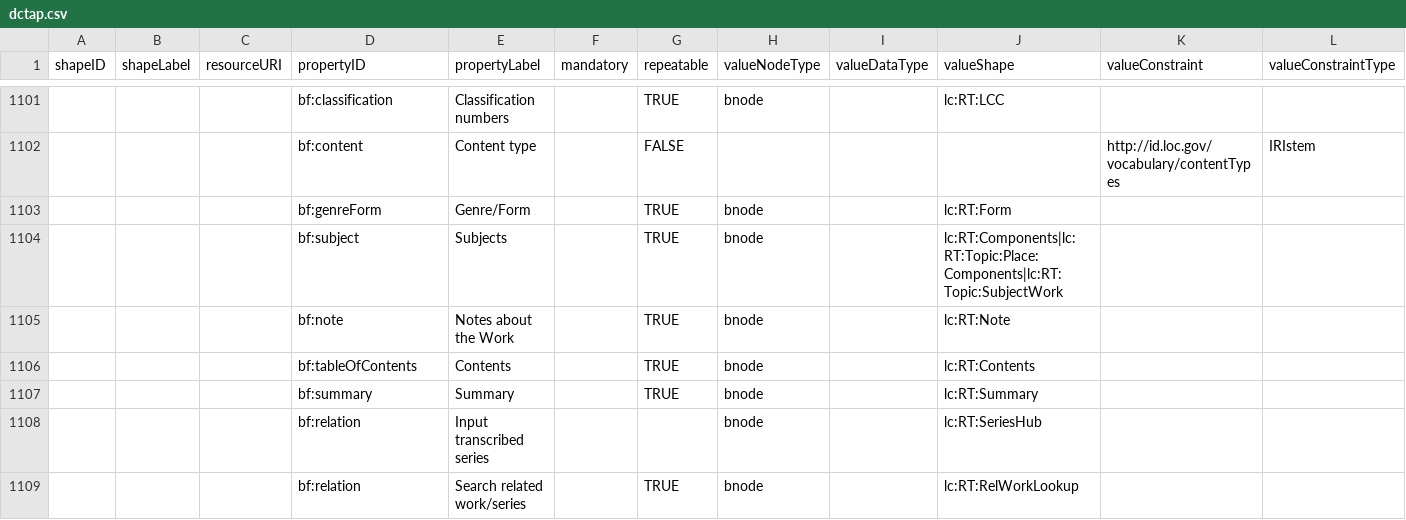
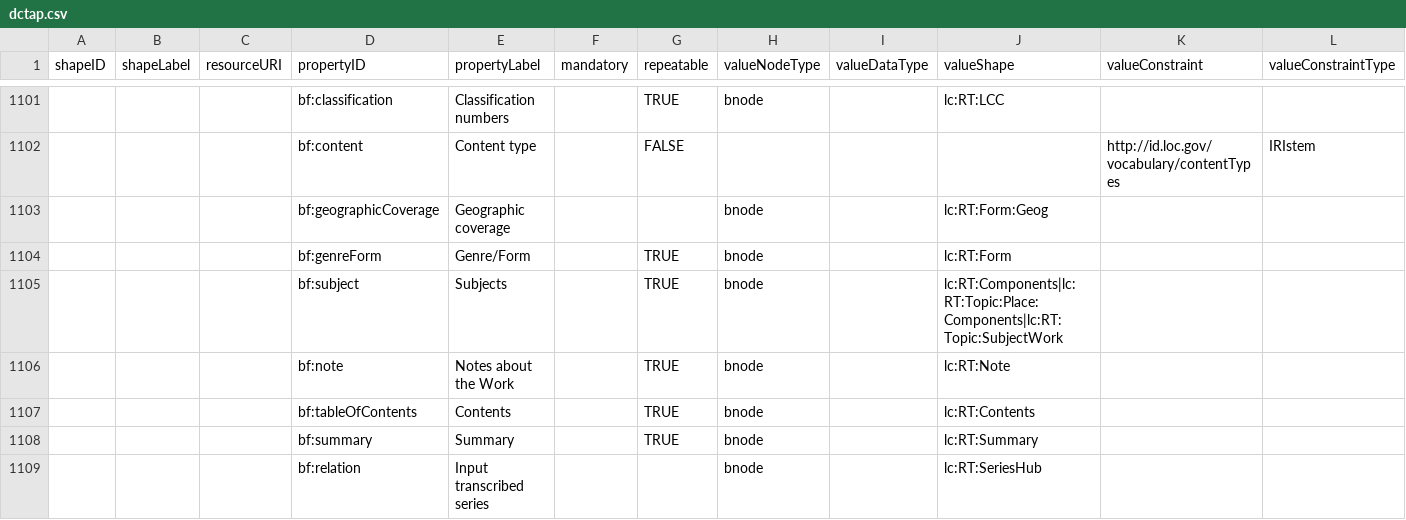
Before and after one commit to lcnetdev/marva-profiles, a CSV file: marva-stage/dctap.csv, drawn as a sheet; only a part is shown, gaps mark what is left out; the shorter side is filled out with more unchanged rows; rows hold the shown columns only; the diff names each change by its address in the sheet, - before the commit and + after, or states it on an @@ line.

Commit message:
Update MARVA profiles

```diff
--- a/marva-stage/dctap.csv
+++ b/marva-stage/dctap.csv
+row 1103:  |  |  | bf:geographicCoverage | Geographic coverage |  |  | bnode |  | lc:RT:Form:Geog
```
Also changed, not shown: 2 other files.
